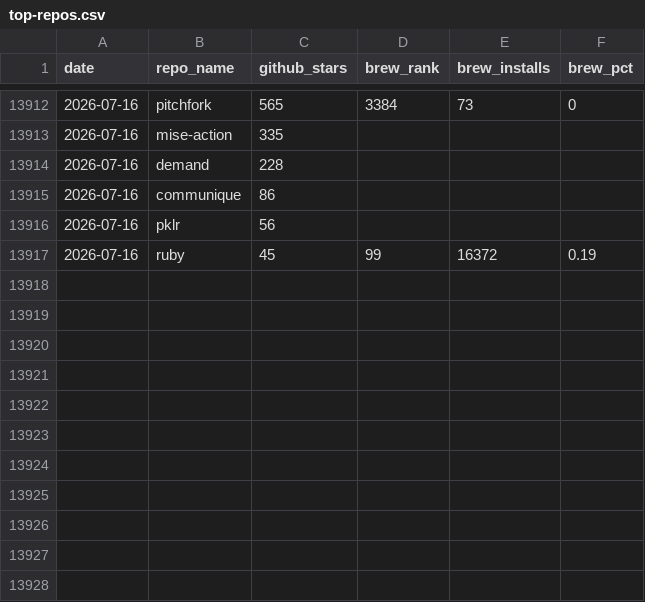
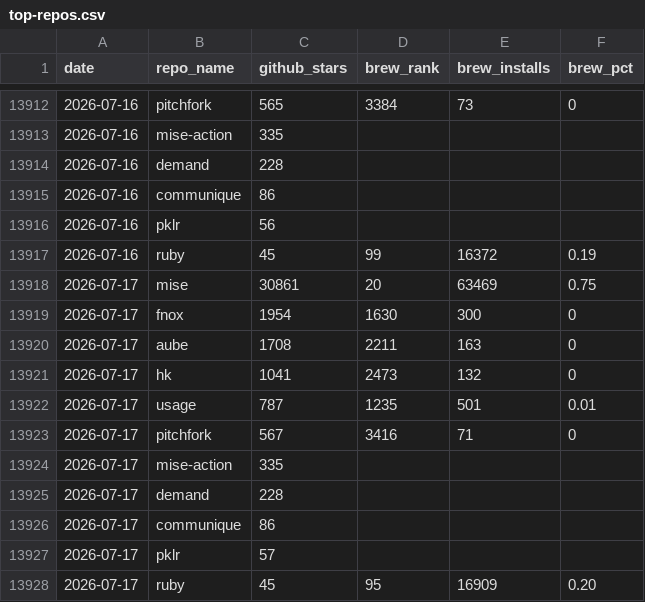
Before and after one commit to jdx/mise-analytics, a CSV file: top-repos.csv, drawn as a sheet; only a part is shown, gaps mark what is left out.

```diff
--- a/top-repos.csv
+++ b/top-repos.csv
@@ -13917 +13917,12 @@ date,repo_name,github_stars,brew_rank,brew_installs,brew_pct
 2026-07-16,ruby,45,99,16372,0.19
+2026-07-17,mise,30861,20,63469,0.75
+2026-07-17,fnox,1954,1630,300,0
+2026-07-17,aube,1708,2211,163,0
+2026-07-17,hk,1041,2473,132,0
+2026-07-17,usage,787,1235,501,0.01
+2026-07-17,pitchfork,567,3416,71,0
+2026-07-17,mise-action,335,,,
+2026-07-17,demand,228,,,
+2026-07-17,communique,86,,,
+2026-07-17,pklr,57,,,
+2026-07-17,ruby,45,95,16909,0.20
```
Also changed, not shown: aube-competitors.csv, competitors.csv, 16 other files.
